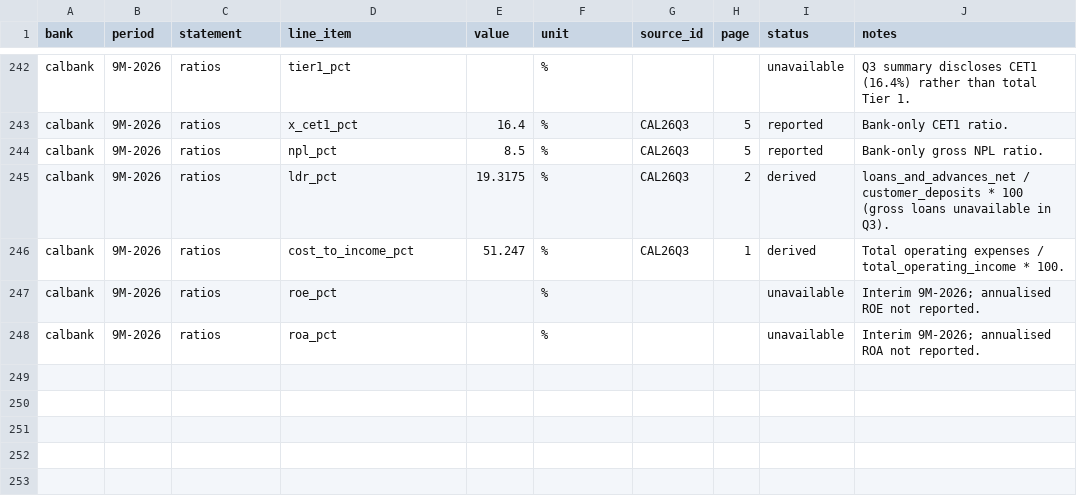
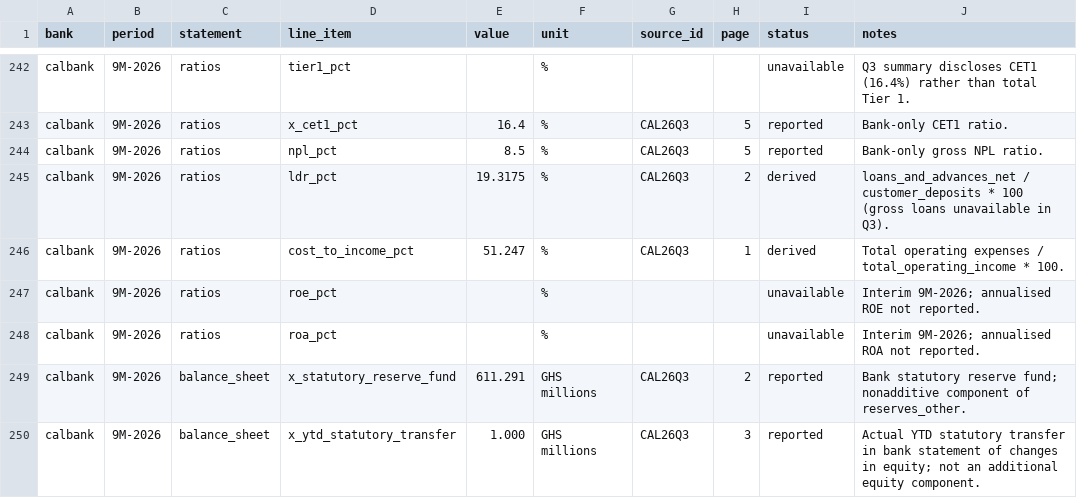
Before and after one commit to hayalows/agentroom, a CSV file: goals/ghana-bank-models/banks/calbank/financials.csv, drawn as a sheet; only a part is shown, gaps mark what is left out.

Commit message:
Support: repair CalBank statutory reserve and dividend gate

```diff
--- a/goals/ghana-bank-models/banks/calbank/financials.csv
+++ b/goals/ghana-bank-models/banks/calbank/financials.csv
@@ -248 +248,3 @@ calbank,9M-2026,ratios,roe_pct,,%,,,unavailable,Interim 9M-2026; annualised ROE
 calbank,9M-2026,ratios,roa_pct,,%,,,unavailable,Interim 9M-2026; annualised ROA not reported.
+calbank,9M-2026,balance_sheet,x_statutory_reserve_fund,611.291,GHS millions,CAL26Q3,2,reported,"Bank statutory reserve fund; nonadditive component of reserves_other."
+calbank,9M-2026,balance_sheet,x_ytd_statutory_transfer,1.000,GHS millions,CAL26Q3,3,reported,"Actual YTD statutory transfer in bank statement of changes in equity; not an additional equity component."
```
Also changed, not shown: 8 other files.
